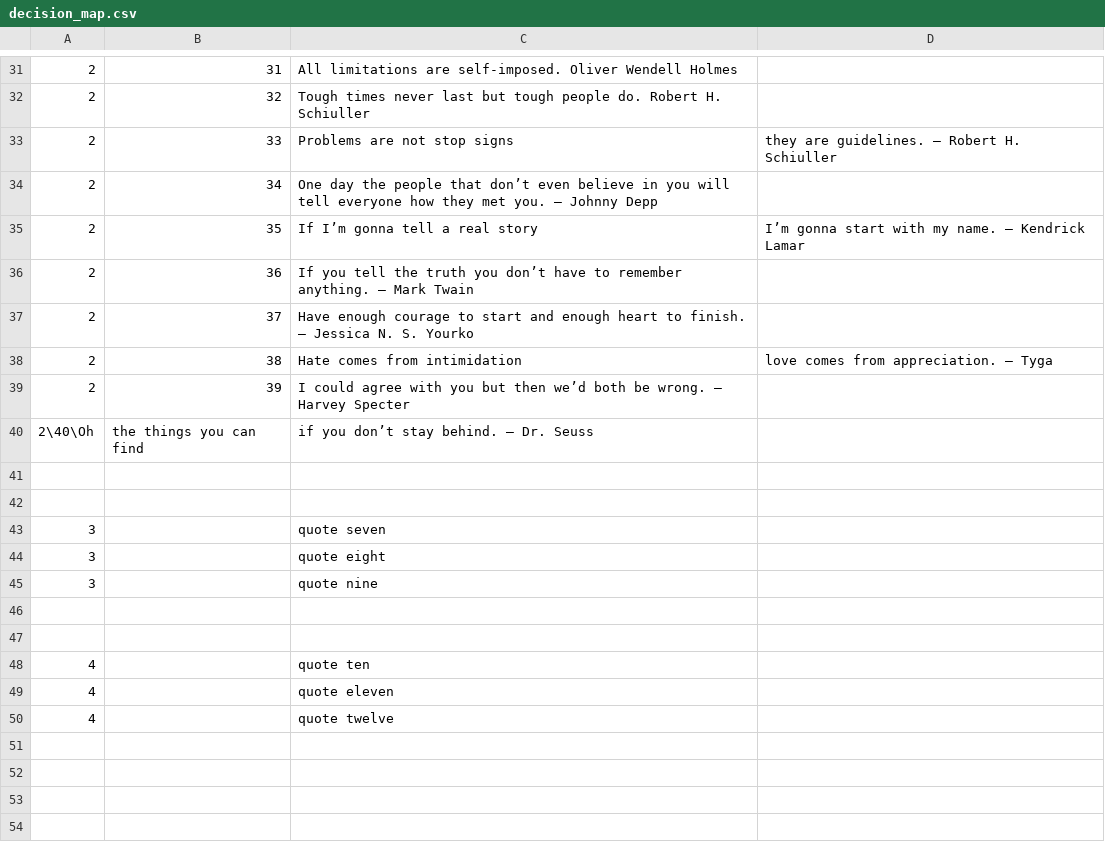
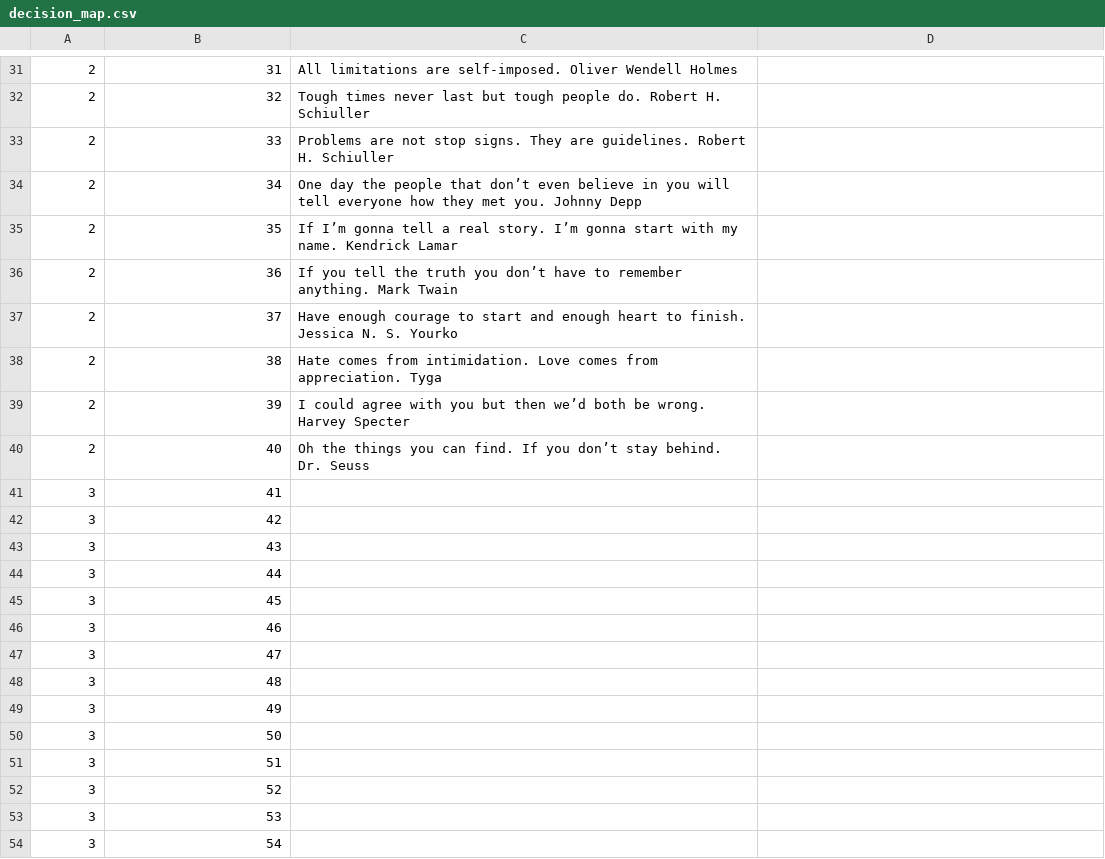
Before and after one commit to callumf222/QuoteGenerator, a CSV file: assets/decision_map.csv, drawn as a sheet; only a part is shown, gaps mark what is left out; the diff covers the shown part only.

Commit message:
quote development

```diff
--- a/assets/decision_map.csv
+++ b/assets/decision_map.csv
@@ -32,19 +32,23 @@
 2,32,Tough times never last but tough people do. Robert H. Schiuller
-2,33,Problems are not stop signs, they are guidelines. – Robert H. Schiuller
-2,34,One day the people that don’t even believe in you will tell everyone how they met you. – Johnny Depp
-2,35,If I’m gonna tell a real story, I’m gonna start with my name. – Kendrick Lamar
-2,36,If you tell the truth you don’t have to remember anything. – Mark Twain
-2,37,Have enough courage to start and enough heart to finish. – Jessica N. S. Yourko
-2,38,Hate comes from intimidation, love comes from appreciation. – Tyga
-2,39,I could agree with you but then we’d both be wrong. – Harvey Specter
-2\40\Oh, the things you can find, if you don’t stay behind. – Dr. Seuss
-
-
-3,,quote seven
-3,,quote eight
-3,,quote nine
-
-
-4,,quote ten
-4,,quote eleven
-4,,quote twelve
+2,33,Problems are not stop signs. They are guidelines. Robert H. Schiuller
+2,34,One day the people that don’t even believe in you will tell everyone how they met you. Johnny Depp
+2,35,If I’m gonna tell a real story. I’m gonna start with my name. Kendrick Lamar
+2,36,If you tell the truth you don’t have to remember anything. Mark Twain
+2,37,Have enough courage to start and enough heart to finish. Jessica N. S. Yourko
+2,38,Hate comes from intimidation. Love comes from appreciation. Tyga
+2,39,I could agree with you but then we’d both be wrong. Harvey Specter
+2,40,Oh the things you can find. If you don’t stay behind. Dr. Seuss
+3,41,
+3,42,
+3,43,
+3,44,
+3,45,
+3,46,
+3,47,
+3,48,
+3,49,
+3,50,
+3,51,
+3,52,
+3,53,
+3,54,
```
Also changed, not shown: 28 added rows and 2 removed rows elsewhere in this file, 1 other file.
